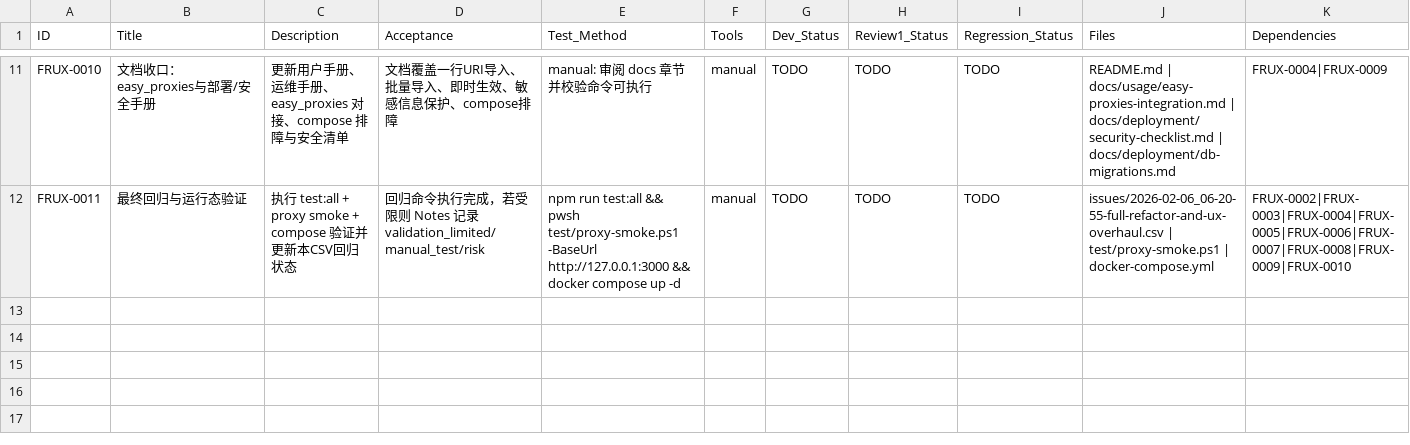
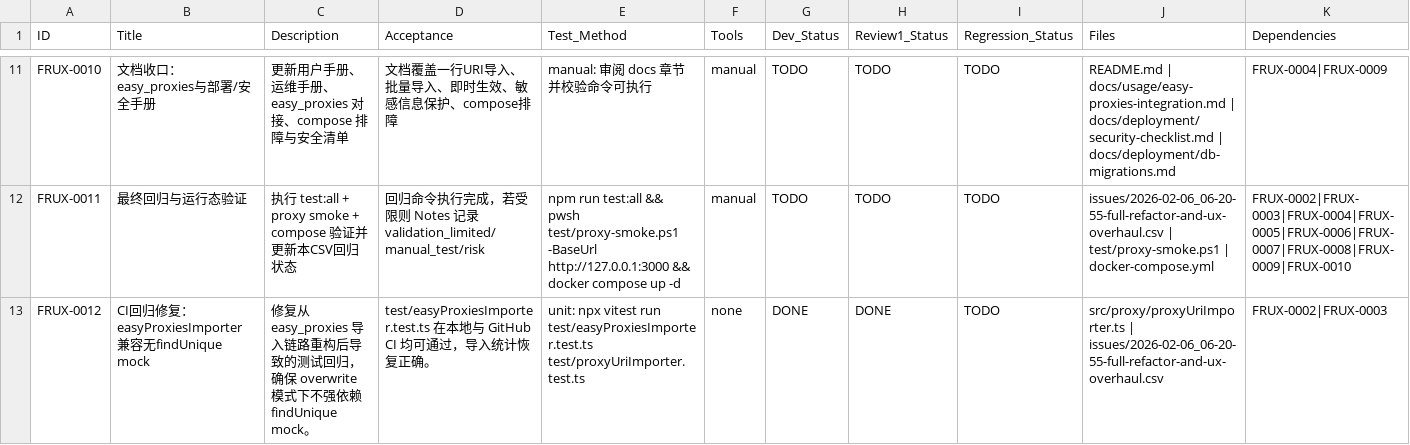
Before and after one commit to inliver233/Random-Pixiv-img-api, a CSV file: issues/2026-02-06_06-20-55-full-refactor-and-ux-overhaul.csv, drawn as a sheet; only a part is shown, gaps mark what is left out; rows hold the shown columns only; the diff names each change by its address in the sheet, - before the commit and + after, or states it on an @@ line.

Commit message:
[FRUX-0012] CI回归修复：easyProxiesImporter 兼容无findUnique mock

```diff
--- a/issues/2026-02-06_06-20-55-full-refactor-and-ux-overhaul.csv
+++ b/issues/2026-02-06_06-20-55-full-refactor-and-ux-overhaul.csv
+row 13: FRUX-0012 | CI回归修复：easyProxiesImporter 兼容无findUnique mock | 修复从 easy_proxies 导入链路重构后导致的测试回归，确保 overwrite 模式下不强依赖 findUnique mock。 | test/easyProxiesImporter.test.ts 在本地与 GitHub CI 均可通过，导入统计恢复正确。 | unit: npx vitest run test/easyProxiesImporter.test.ts test/proxyUriImporter.test.ts | none | DONE | DONE | TODO | src/proxy/proxyUriImporter.ts | issues/2026-02-06_06-20-55-full-refactor-and-ux-overhaul.csv | FRUX-0002|FRUX-0003
```
Also changed, not shown: 1 other file.
